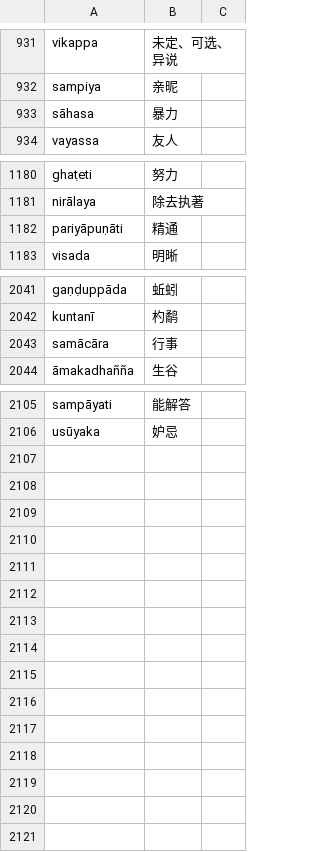
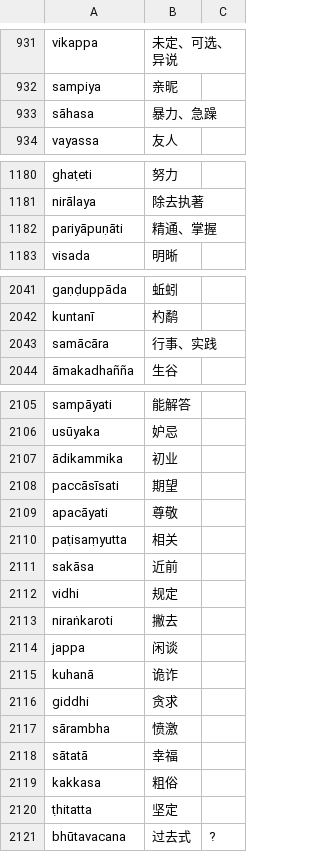
Before and after one commit to jhintr/nirutti, a CSV file: pada.csv, drawn as a sheet; only a part is shown, gaps mark what is left out.

Commit message:
update dict

```diff
--- a/pada.csv
+++ b/pada.csv
@@ -932,3 +932,3 @@ vikappa,未定、可选、异说,
 sampiya,亲昵,
-sāhasa,暴力,
+sāhasa,暴力、急躁,
 vayassa,友人,
@@ -1181,3 +1181,3 @@ ghaṭeti,努力,
 nirālaya,除去执著,
-pariyāpuṇāti,精通,
+pariyāpuṇāti,精通、掌握,
 visada,明晰,
@@ -2042,3 +2042,3 @@ gaṇḍuppāda,蚯蚓,
 kuntanī,杓鹬,
-samācāra,行事,
+samācāra,行事、实践,
 āmakadhañña,生谷,
@@ -2106 +2106,16 @@ sampāyati,能解答,
 usūyaka,妒忌,
+ādikammika,初业,
+paccāsīsati,期望,
+apacāyati,尊敬,
+paṭisaṃyutta,相关,
+sakāsa,近前,
+vidhi,规定,
+niraṅkaroti,撇去,
+jappa,闲谈,
+kuhanā,诡诈,
+giddhi,贪求,
+sārambha,愤激,
+sātatā,幸福,
+kakkasa,粗俗,
+ṭhitatta,坚定,
+bhūtavacana,过去式,?
```
